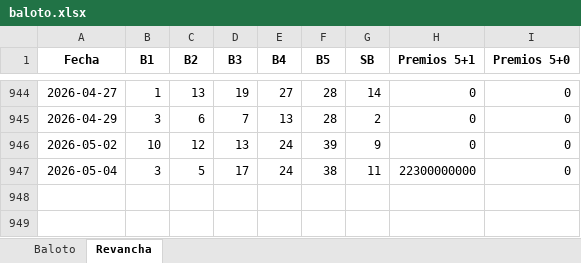
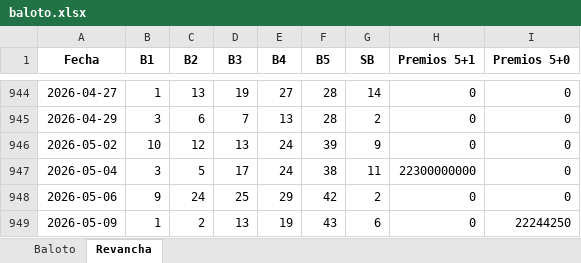
Before and after one commit to FIGARO79/GanaBaloto, an Excel workbook: baloto.xlsx, sheet Revancha, drawn as a sheet; only a part is shown, gaps mark what is left out; values as stored, in another font and other column widths than the file's, no borders; the diff names each change by its address in the sheet, - before the commit and + after, or states it on an @@ line.

```diff
--- a/baloto.xlsx (sheet Revancha)
+++ b/baloto.xlsx (sheet Revancha)
+row 948: 2026-05-06 | 9 | 24 | 25 | 29 | 42 | 2 | 0 | 0
+row 949: 2026-05-09 | 1 | 2 | 13 | 19 | 43 | 6 | 0 | 22244250
```
Also changed, not shown: sheet Baloto.
